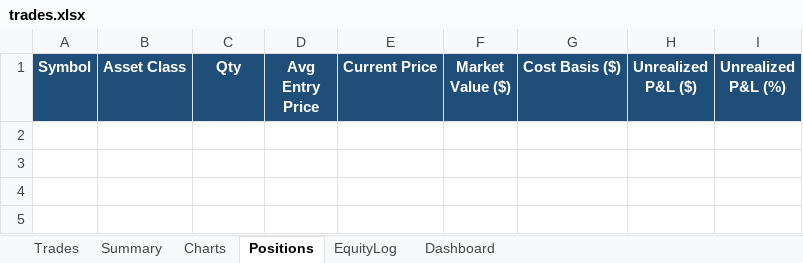
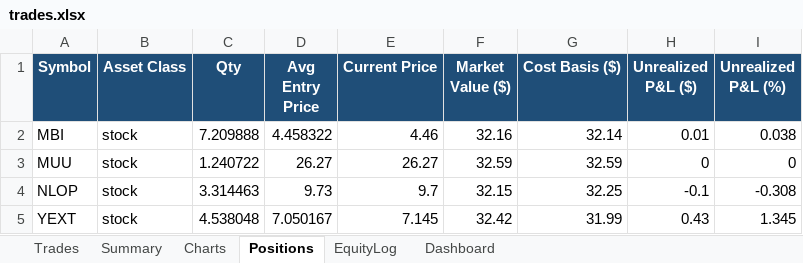
Before and after one commit to gal-ops/lpaca-trading-bo, an Excel workbook: trades.xlsx, sheet Positions, drawn as a sheet; values as stored, in another font and other column widths than the file's, no borders; conditional formats not drawn; the diff names each change by its address in the sheet, - before the commit and + after, or states it on an @@ line.

```diff
--- a/trades.xlsx (sheet Positions)
+++ b/trades.xlsx (sheet Positions)
+row 2: MBI | stock | 7.209888 | 4.458322 | 4.46 | 32.16 | 32.14 | 0.01 | 0.038
+row 3: MUU | stock | 1.240722 | 26.27 | 26.27 | 32.59 | 32.59 | 0 | 0
+row 4: NLOP | stock | 3.314463 | 9.73 | 9.7 | 32.15 | 32.25 | -0.1 | -0.308
+row 5: YEXT | stock | 4.538048 | 7.050167 | 7.145 | 32.42 | 31.99 | 0.43 | 1.345
```
Also changed, not shown: sheet EquityLog, sheet Trades, sheet Charts.
